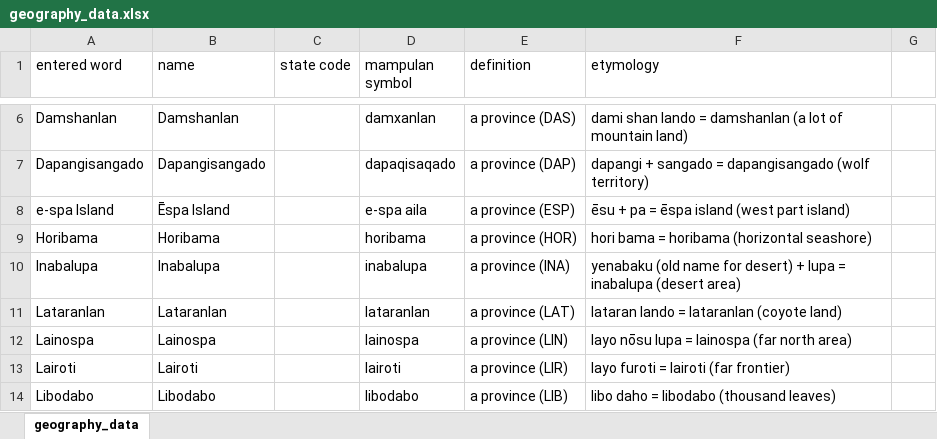
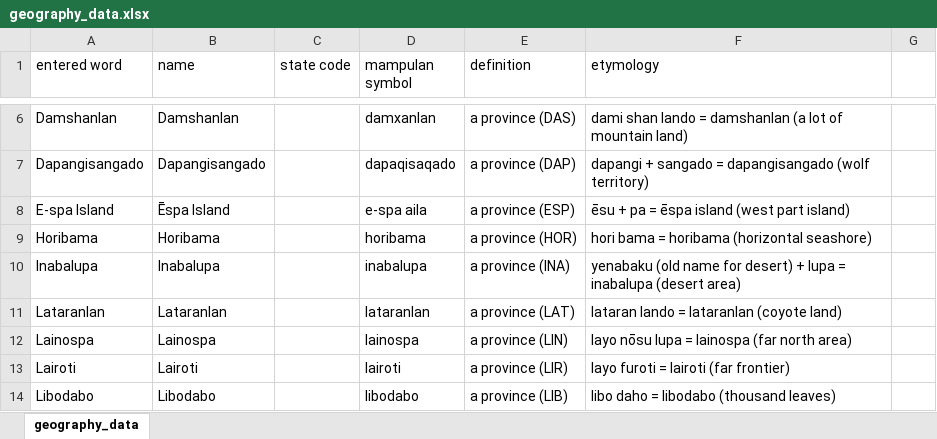
Before and after one commit to AlexAndPedro/alexandpedro.github.io, an Excel workbook: data/geography_data.xlsx, sheet geography_data, drawn as a sheet; only a part is shown, gaps mark what is left out; values as stored, in another font and other column widths than the file's, no borders; conditional formats not drawn; the diff names each change by its address in the sheet, - before the commit and + after, or states it on an @@ line.

```diff
--- a/data/geography_data.xlsx (sheet geography_data)
+++ b/data/geography_data.xlsx (sheet geography_data)
-A8 (entered word): e-spa Island
+A8 (entered word): E-spa Island
```
Also changed, not shown: data/word_data.xlsx, 3 other files.
